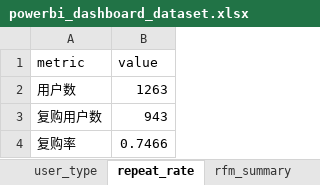
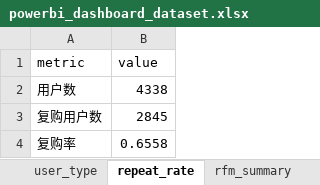
Before and after one commit to Yukino-O/ecommerce-user-behavior-sales-analysis, an Excel workbook: reports/powerbi/powerbi_dashboard_dataset.xlsx, sheet repeat_rate, drawn as a sheet; values as stored, in another font and other column widths than the file's, no borders; the diff names each change by its address in the sheet, - before the commit and + after, or states it on an @@ line.

```diff
--- a/reports/powerbi/powerbi_dashboard_dataset.xlsx (sheet repeat_rate)
+++ b/reports/powerbi/powerbi_dashboard_dataset.xlsx (sheet repeat_rate)
-B2 (value): 1263
+B2 (value): 4338
-B3 (value): 943
+B3 (value): 2845
-B4 (value): 0.7466
+B4 (value): 0.6558
```
Also changed, not shown: sheet country_gap, sheet country_metrics, sheet user_type, sheet top_products, sheet monthly_sales, sheet high_value_profile, 3 more sheets, other sheet tabs, 33 other files.
